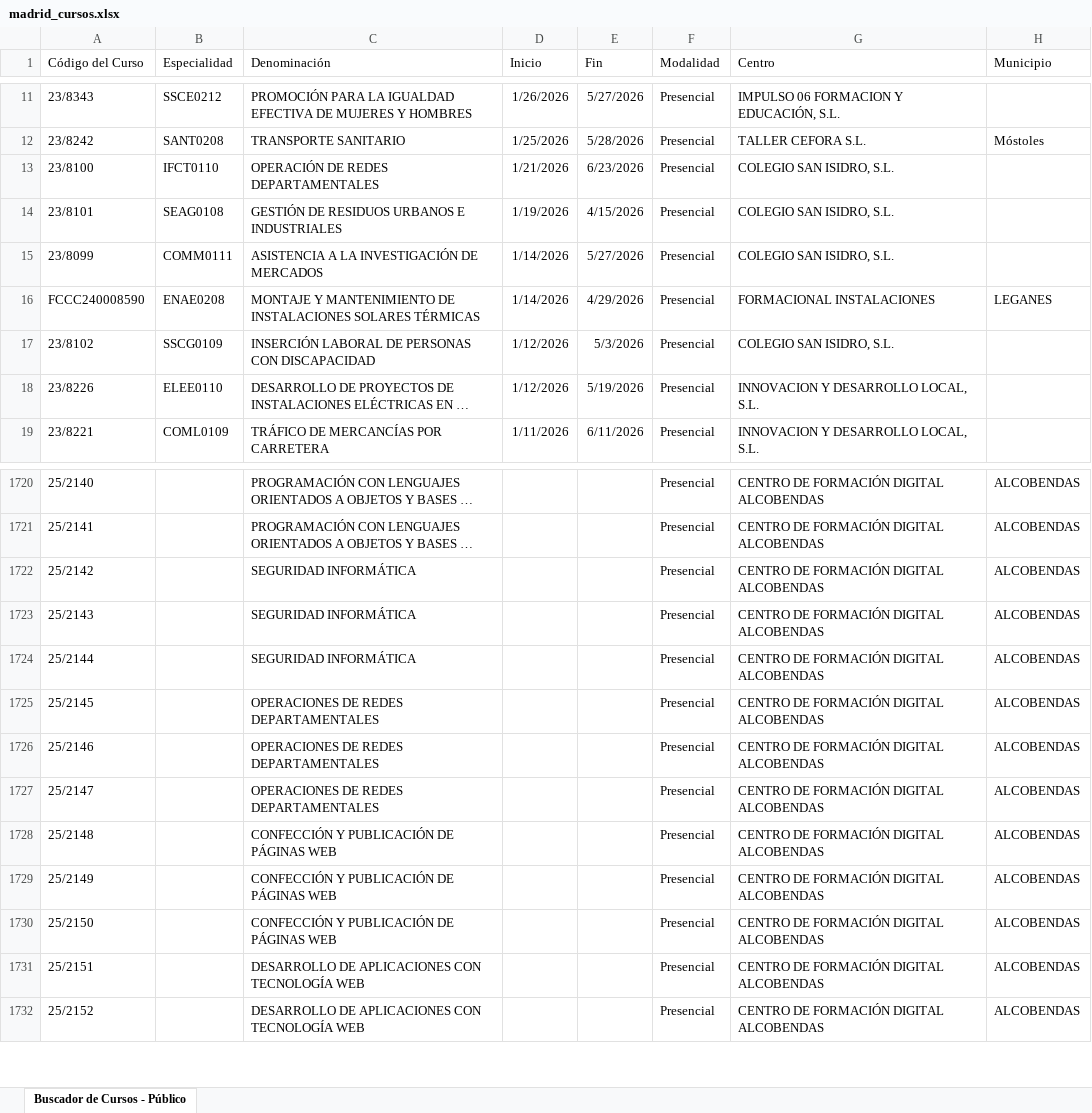
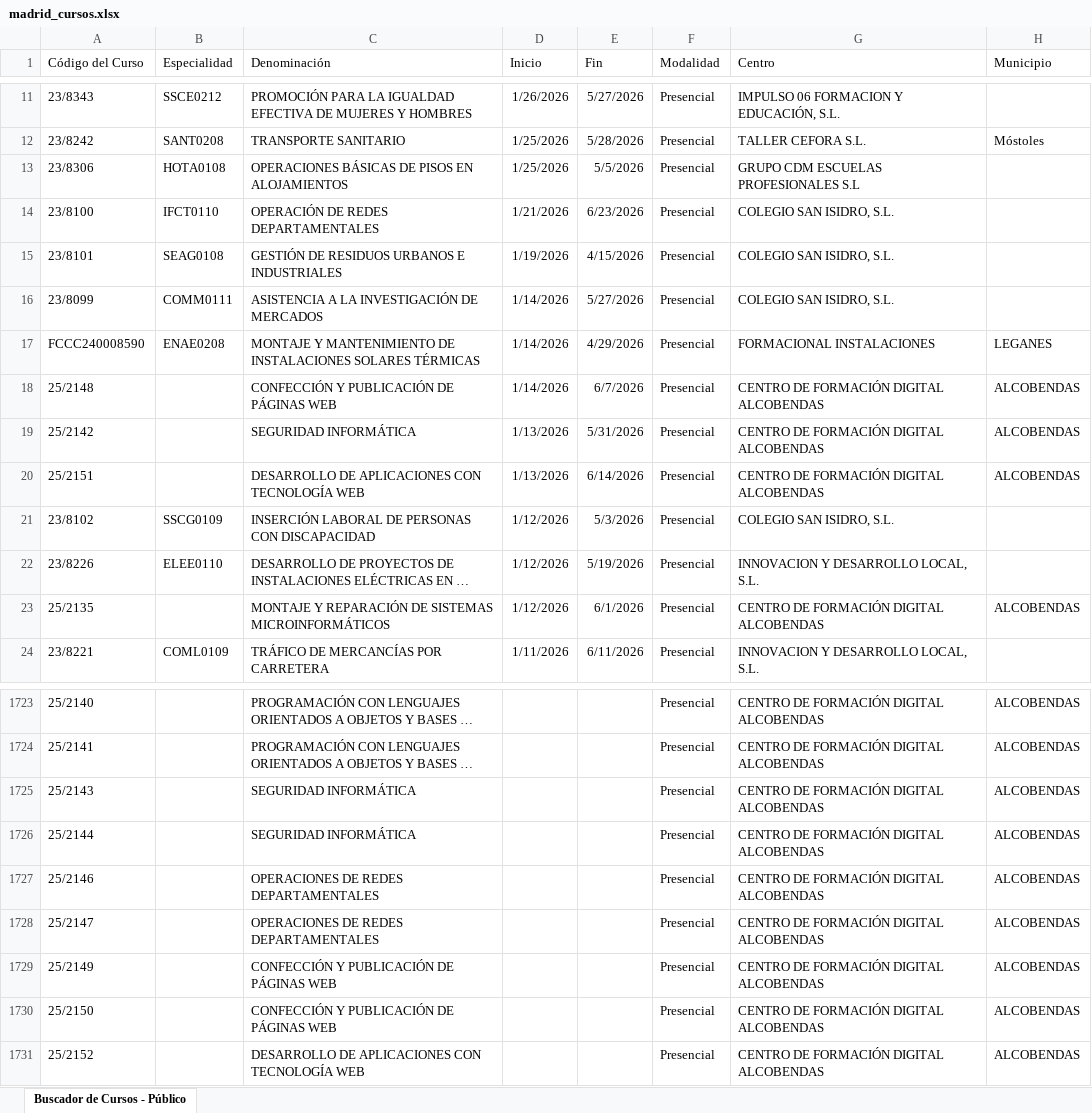
Before and after one commit to adavesik/cursos-de-formacion-SEPE, an Excel workbook: public/madrid_cursos.xlsx, sheet Buscador de Cursos - Público, drawn as a sheet; only a part is shown, gaps mark what is left out; long unchanged cells end in …; values as stored, in another font and other column widths than the file's, no borders; removed rows and columns are numbered as before the commit, all else as after; the diff covers the shown part only; the diff names each change by its address in the sheet, - before the commit and + after, or states it on an @@ line.

```diff
--- a/public/madrid_cursos.xlsx (sheet Buscador de Cursos - Público)
+++ b/public/madrid_cursos.xlsx (sheet Buscador de Cursos - Público)
+row 13: 23/8306 | HOTA0108 | OPERACIONES BÁSICAS DE PISOS EN ALOJAMIENTOS | 1/25/2026 | 5/5/2026 | Presencial | GRUPO CDM ESCUELAS PROFESIONALES S.L
+row 18: 25/2148 |  | CONFECCIÓN Y PUBLICACIÓN DE PÁGINAS WEB | 1/14/2026 | 6/7/2026 | Presencial | CENTRO DE FORMACIÓN DIGITAL ALCOBENDAS | ALCOBENDAS
+row 19: 25/2142 |  | SEGURIDAD INFORMÁTICA | 1/13/2026 | 5/31/2026 | Presencial | CENTRO DE FORMACIÓN DIGITAL ALCOBENDAS | ALCOBENDAS
+row 20: 25/2151 |  | DESARROLLO DE APLICACIONES CON TECNOLOGÍA WEB | 1/13/2026 | 6/14/2026 | Presencial | CENTRO DE FORMACIÓN DIGITAL ALCOBENDAS | ALCOBENDAS
+row 23: 25/2135 |  | MONTAJE Y REPARACIÓN DE SISTEMAS MICROINFORMÁTICOS | 1/12/2026 | 6/1/2026 | Presencial | CENTRO DE FORMACIÓN DIGITAL ALCOBENDAS | ALCOBENDAS
-row 1722: 25/2142 |  | SEGURIDAD INFORMÁTICA |  |  | Presencial | CENTRO DE FORMACIÓN DIGITAL ALCOBENDAS | ALCOBENDAS
-row 1725: 25/2145 |  | OPERACIONES DE REDES DEPARTAMENTALES |  |  | Presencial | CENTRO DE FORMACIÓN DIGITAL ALCOBENDAS | ALCOBENDAS
-row 1728: 25/2148 |  | CONFECCIÓN Y PUBLICACIÓN DE PÁGINAS WEB |  |  | Presencial | CENTRO DE FORMACIÓN DIGITAL ALCOBENDAS | ALCOBENDAS
-row 1731: 25/2151 |  | DESARROLLO DE APLICACIONES CON TECNOLOGÍA WEB |  |  | Presencial | CENTRO DE FORMACIÓN DIGITAL ALCOBENDAS | ALCOBENDAS
```
Also changed, not shown: 1 added row and 3 removed rows elsewhere in this sheet.
